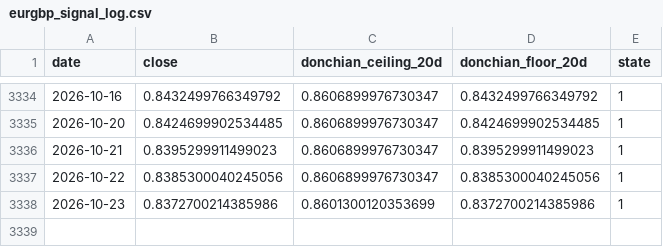
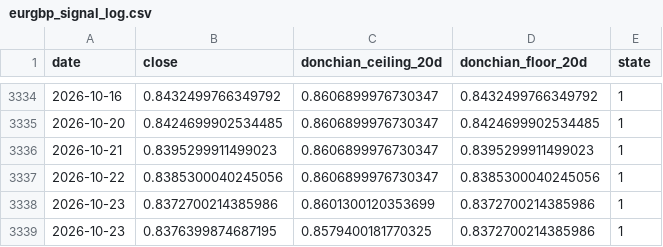
Before and after one commit to kenjtradez/eurgbp-donchian-signal, a CSV file: eurgbp_signal_log.csv, drawn as a sheet; only a part is shown, gaps mark what is left out; the diff names each change by its address in the sheet, - before the commit and + after, or states it on an @@ line.

```diff
--- a/eurgbp_signal_log.csv
+++ b/eurgbp_signal_log.csv
+row 3339: 2026-10-23 | 0.8376399874687195 | 0.8579400181770325 | 0.8372700214385986 | 1
```
